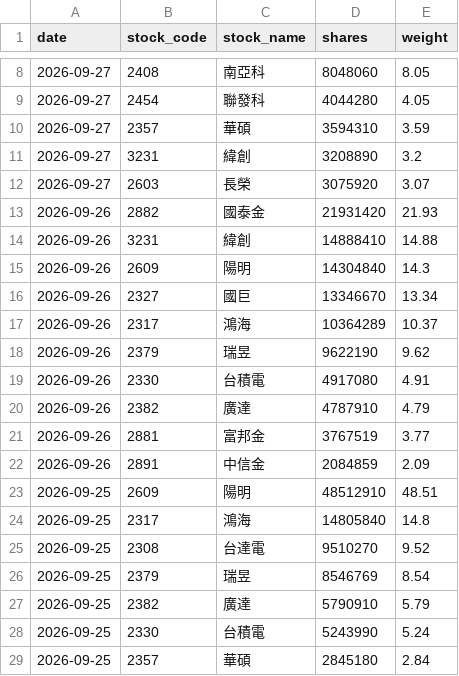
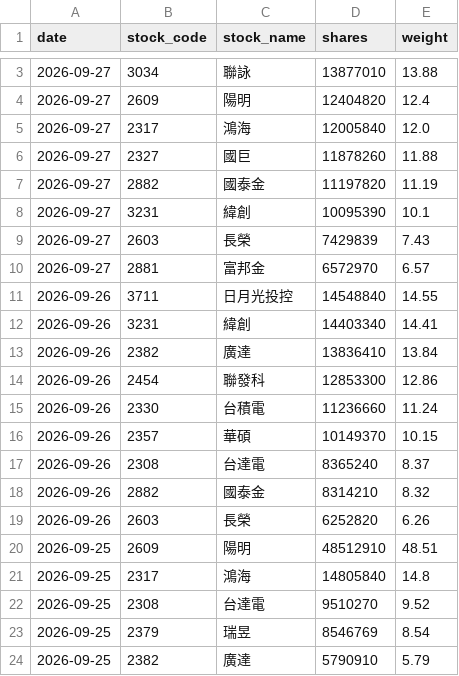
Before and after one commit to yrjjan-allen/active-etf-dashboard, a CSV file: data/00983A.csv, drawn as a sheet; only a part is shown, gaps mark what is left out; the shorter side is filled out with more unchanged rows; the diff covers the shown part only.

```diff
--- a/data/00983A.csv
+++ b/data/00983A.csv
@@ -8,16 +3,18 @@
-2026-09-27,2408,南亞科,8048060,8.05
-2026-09-27,2454,聯發科,4044280,4.05
-2026-09-27,2357,華碩,3594310,3.59
-2026-09-27,3231,緯創,3208890,3.2
-2026-09-27,2603,長榮,3075920,3.07
-2026-09-26,2882,國泰金,21931420,21.93
-2026-09-26,3231,緯創,14888410,14.88
-2026-09-26,2609,陽明,14304840,14.3
-2026-09-26,2327,國巨,13346670,13.34
-2026-09-26,2317,鴻海,10364289,10.37
-2026-09-26,2379,瑞昱,9622190,9.62
-2026-09-26,2330,台積電,4917080,4.91
-2026-09-26,2382,廣達,4787910,4.79
-2026-09-26,2881,富邦金,3767519,3.77
-2026-09-26,2891,中信金,2084859,2.09
+2026-09-27,3034,聯詠,13877010,13.88
+2026-09-27,2609,陽明,12404820,12.4
+2026-09-27,2317,鴻海,12005840,12.0
+2026-09-27,2327,國巨,11878260,11.88
+2026-09-27,2882,國泰金,11197820,11.19
+2026-09-27,3231,緯創,10095390,10.1
+2026-09-27,2603,長榮,7429839,7.43
+2026-09-27,2881,富邦金,6572970,6.57
+2026-09-26,3711,日月光投控,14548840,14.55
+2026-09-26,3231,緯創,14403340,14.41
+2026-09-26,2382,廣達,13836410,13.84
+2026-09-26,2454,聯發科,12853300,12.86
+2026-09-26,2330,台積電,11236660,11.24
+2026-09-26,2357,華碩,10149370,10.15
+2026-09-26,2308,台達電,8365240,8.37
+2026-09-26,2882,國泰金,8314210,8.32
+2026-09-26,2603,長榮,6252820,6.26
 2026-09-25,2609,陽明,48512910,48.51
```
Also changed, not shown: 5 removed rows and 2 edited cells elsewhere in this file, data/00980A.csv, data/00981A.csv, 6 other files.
